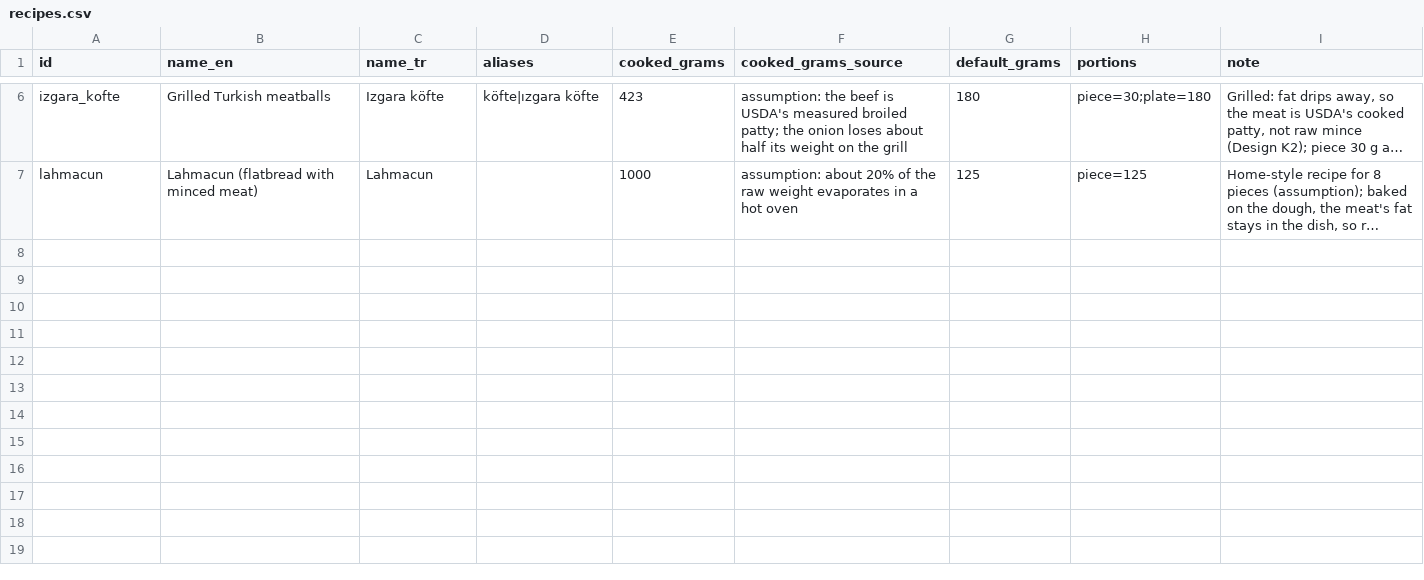
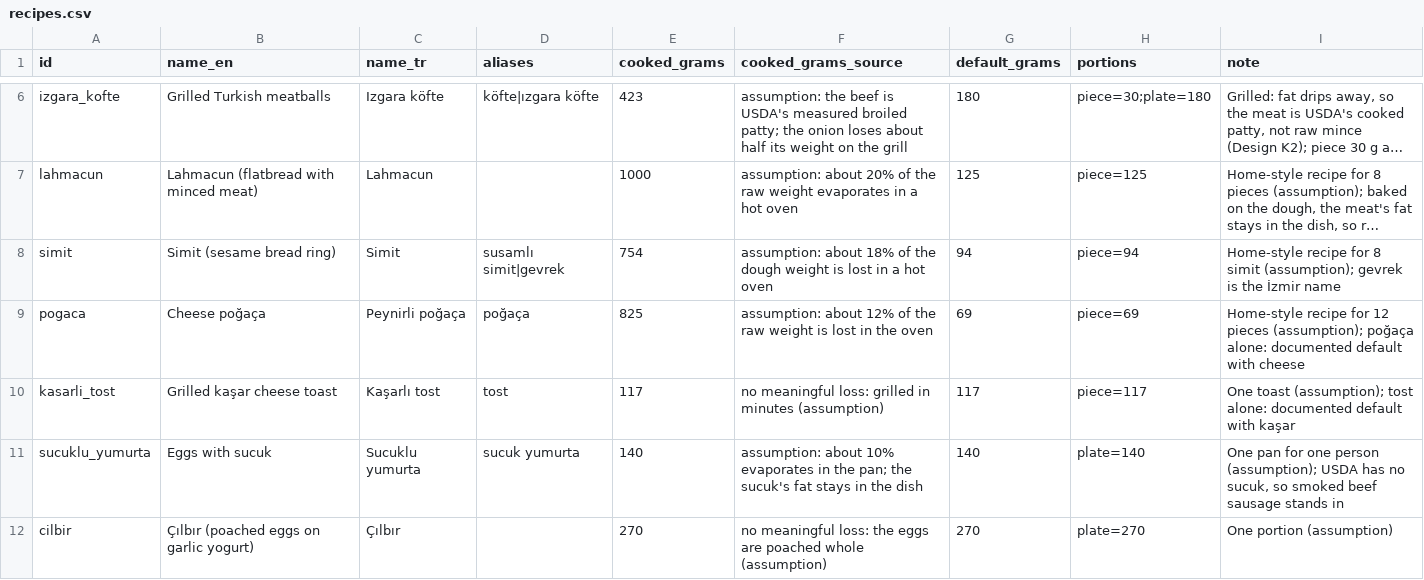
Before and after one commit to turhanGoksu/astra-nutrition, a CSV file: data/recipes.csv, drawn as a sheet; only a part is shown, gaps mark what is left out; long unchanged cells end in …; the diff covers the shown part only; the diff names each change by its address in the sheet, - before the commit and + after, or states it on an @@ line.

Commit message:
Add 17 common Turkish dishes as recipes, one kind each
Simit, poğaça, kaşarlı tost, sucuklu yumurta, çılbır, mantı, tavuk and et
döner, İskender, karnıyarık, kuru fasulye (now a recipe instead of plain
beans), gözleme, pide, su böreği, ezogelin, cacık and kısır, computed like
the earlier recipes. A plain name means a documented default kind; another
kind stays unmatched. Eval labels that were none because the dish was
missing now have the recipe as gold.

```diff
--- a/data/recipes.csv
+++ b/data/recipes.csv
+row 8: simit | Simit (sesame bread ring) | Simit | susamlı simit|gevrek | 754 | assumption: about 18% of the dough weight is lost in a hot oven | 94 | piece=94 | Home-style recipe for 8 simit (assumption); gevrek is the İzmir name
+row 9: pogaca | Cheese poğaça | Peynirli poğaça | poğaça | 825 | assumption: about 12% of the raw weight is lost in the oven | 69 | piece=69 | Home-style recipe for 12 pieces (assumption); poğaça alone: documented default with cheese
+row 10: kasarli_tost | Grilled kaşar cheese toast | Kaşarlı tost | tost | 117 | no meaningful loss: grilled in minutes (assumption) | 117 | piece=117 | One toast (assumption); tost alone: documented default with kaşar
+row 11: sucuklu_yumurta | Eggs with sucuk | Sucuklu yumurta | sucuk yumurta | 140 | assumption: about 10% evaporates in the pan; the sucuk's fat stays in the dish | 140 | plate=140 | One pan for one person (assumption); USDA has no sucuk, so smoked beef sausage stands in
+row 12: cilbir | Çılbır (poached eggs on garlic yogurt) | Çılbır |  | 270 | no meaningful loss: the eggs are poached whole (assumption) | 270 | plate=270 | One portion (assumption)
```
Also changed, not shown: 12 added rows elsewhere in this file, data/eval/labels.csv, data/eval/labels_v02.csv, 10 other files.
